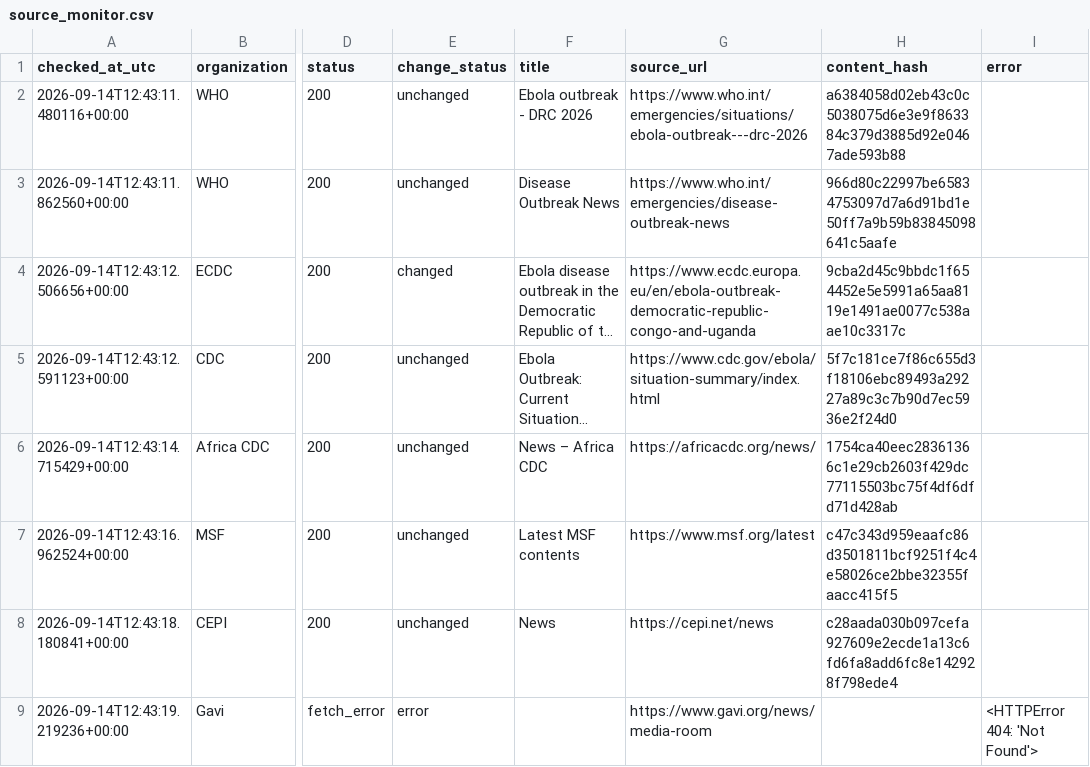
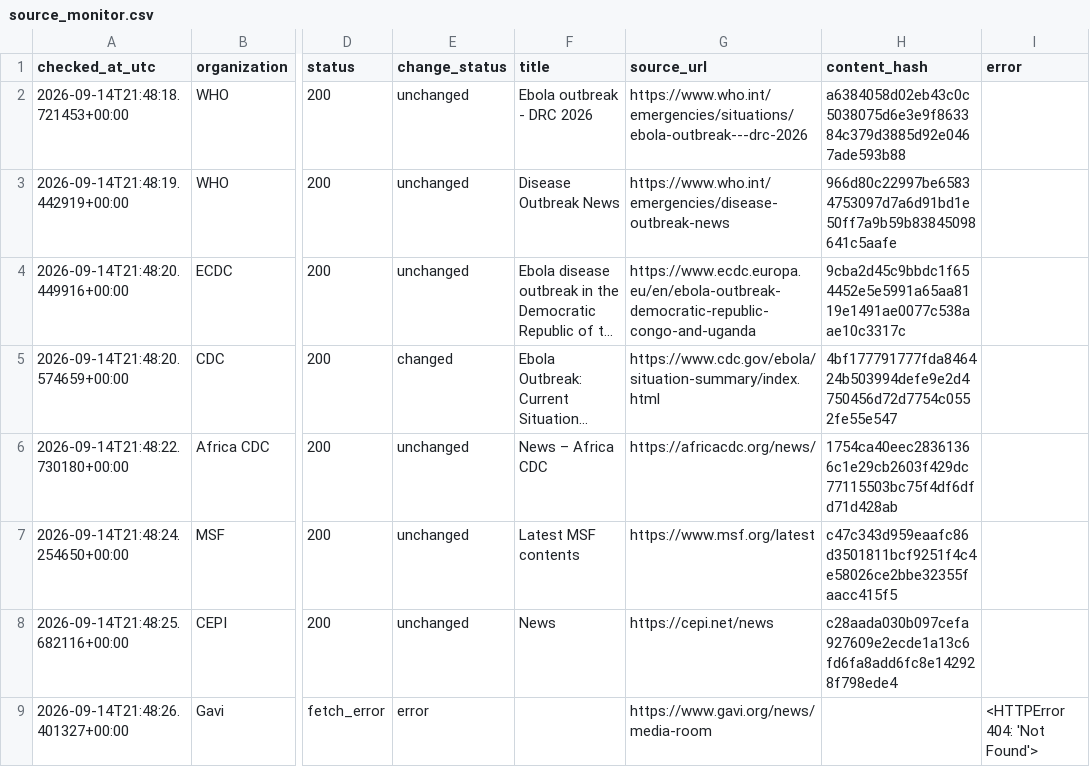
Before and after one commit to mosuzuki/ebola2026, a CSV file: data/processed/source_monitor.csv, drawn as a sheet; only a part is shown, gaps mark what is left out; long unchanged cells end in …; the diff names each change by its address in the sheet, - before the commit and + after, or states it on an @@ line.

```diff
--- a/data/processed/source_monitor.csv
+++ b/data/processed/source_monitor.csv
-A2 (checked_at_utc): 2026-09-14T12:43:11.480116+00:00
+A2 (checked_at_utc): 2026-09-14T21:48:18.721453+00:00
-A3 (checked_at_utc): 2026-09-14T12:43:11.862560+00:00
+A3 (checked_at_utc): 2026-09-14T21:48:19.442919+00:00
-A4 (checked_at_utc): 2026-09-14T12:43:12.506656+00:00
+A4 (checked_at_utc): 2026-09-14T21:48:20.449916+00:00
-E4 (change_status): changed
+E4 (change_status): unchanged
-A5 (checked_at_utc): 2026-09-14T12:43:12.591123+00:00
+A5 (checked_at_utc): 2026-09-14T21:48:20.574659+00:00
-E5 (change_status): unchanged
+E5 (change_status): changed
-H5 (content_hash): 5f7c181ce7f86c655d3f18106ebc89493a29227a89c3c7b90d7ec5936e2f24d0
+H5 (content_hash): 4bf177791777fda846424b503994defe9e2d4750456d72d7754c0552fe55e547
-A6 (checked_at_utc): 2026-09-14T12:43:14.715429+00:00
+A6 (checked_at_utc): 2026-09-14T21:48:22.730180+00:00
-A7 (checked_at_utc): 2026-09-14T12:43:16.962524+00:00
+A7 (checked_at_utc): 2026-09-14T21:48:24.254650+00:00
-A8 (checked_at_utc): 2026-09-14T12:43:18.180841+00:00
+A8 (checked_at_utc): 2026-09-14T21:48:25.682116+00:00
-A9 (checked_at_utc): 2026-09-14T12:43:19.219236+00:00
+A9 (checked_at_utc): 2026-09-14T21:48:26.401327+00:00
```
Also changed, not shown: data/processed/auto_response_updates.csv, data/processed/latest_48h_summary.csv, 6 other files.
